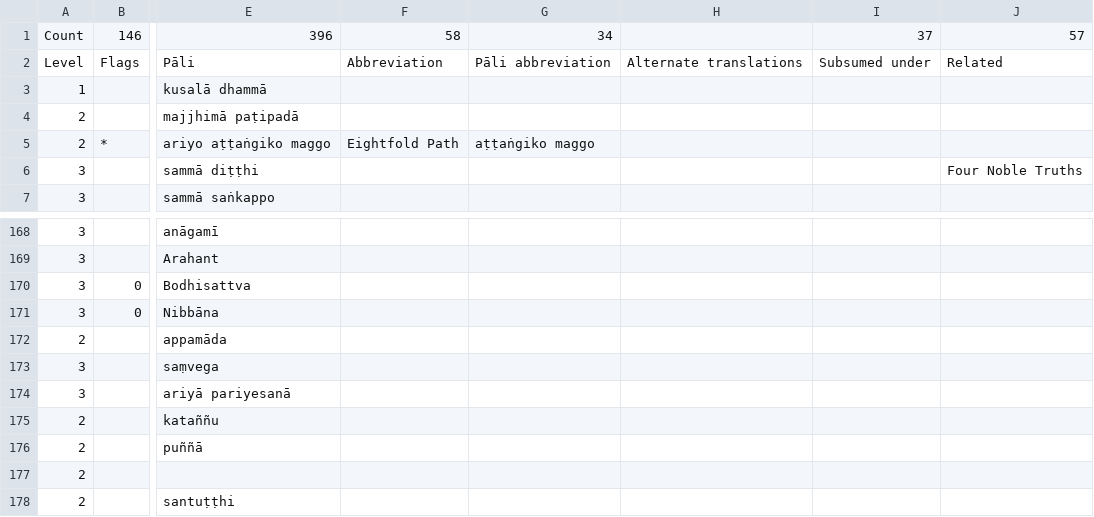
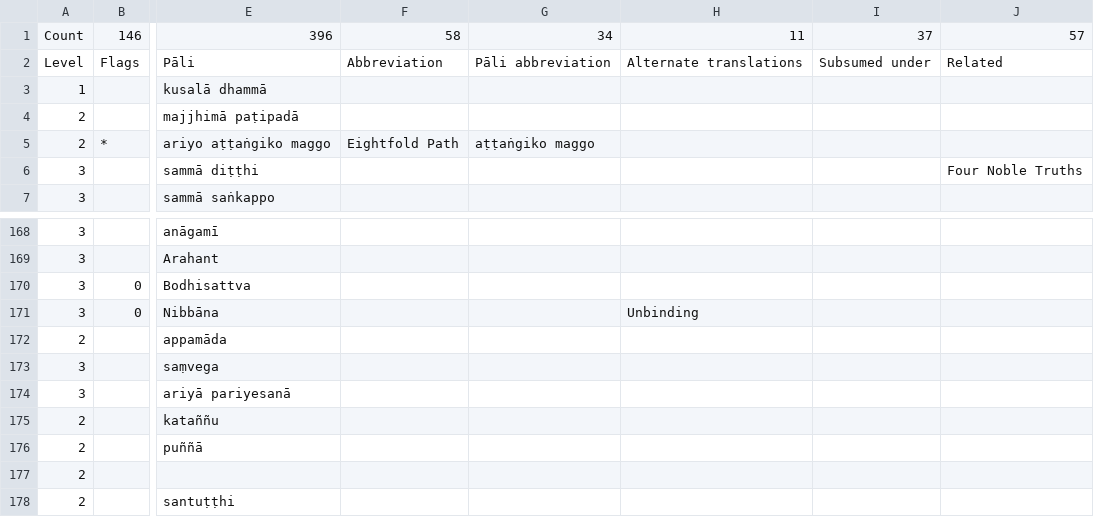
Before and after one commit to Kaccana-Bhikkhu/kaccana-bhikkhu.github.io, a CSV file: csv/Tag.csv, drawn as a sheet; only a part is shown, gaps mark what is left out; the diff names each change by its address in the sheet, - before the commit and + after, or states it on an @@ line.

```diff
--- a/csv/Tag.csv
+++ b/csv/Tag.csv
-H1: (empty)
+H1: 11
-H171: (empty)
+H171: Unbinding
```
Also changed, not shown: 15 other files.
